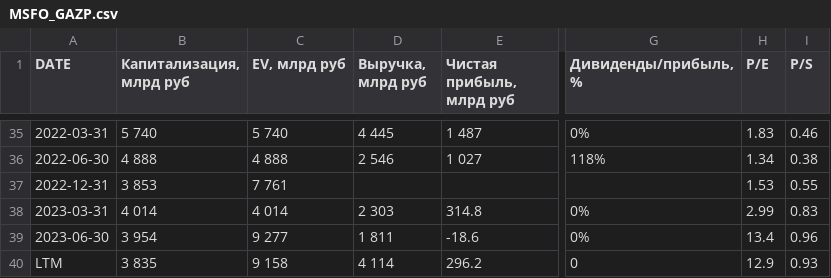
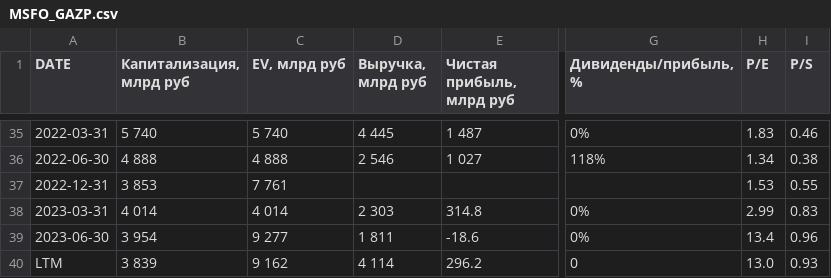
Before and after one commit to zakonreal/Stock, a CSV file: data/MSFO_GAZP.csv, drawn as a sheet; only a part is shown, gaps mark what is left out; the diff names each change by its address in the sheet, - before the commit and + after, or states it on an @@ line.

```diff
--- a/data/MSFO_GAZP.csv
+++ b/data/MSFO_GAZP.csv
-B40 (Капитализация, млрд руб): 3 835
+B40 (Капитализация, млрд руб): 3 839
-C40 (EV, млрд руб): 9 158
+C40 (EV, млрд руб): 9 162
-H40 (P/E): 12.9
+H40 (P/E): 13.0
```
Also changed, not shown: data/MSFO_MOEX.csv, data/MSFO_ROSN.csv, 3 other files.
